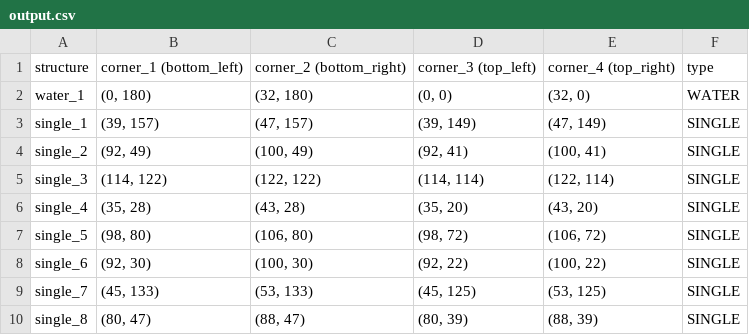
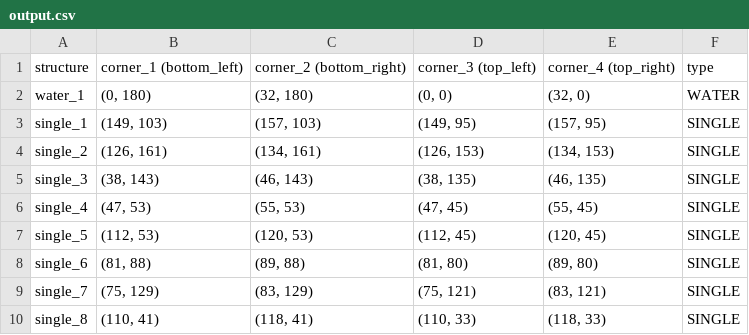
Before and after one commit to AnneWZonneveld/amstelhaege, a CSV file: data/output.csv, drawn as a sheet; only a part is shown; the diff covers the shown part only.

```diff
--- a/data/output.csv
+++ b/data/output.csv
@@ -2,9 +2,9 @@ structure,corner_1 (bottom_left),corner_2 (bottom_right),corner_3 (top_left),cor
 water_1,"(0, 180)","(32, 180)","(0, 0)","(32, 0)",WATER
-single_1,"(39, 157)","(47, 157)","(39, 149)","(47, 149)",SINGLE
-single_2,"(92, 49)","(100, 49)","(92, 41)","(100, 41)",SINGLE
-single_3,"(114, 122)","(122, 122)","(114, 114)","(122, 114)",SINGLE
-single_4,"(35, 28)","(43, 28)","(35, 20)","(43, 20)",SINGLE
-single_5,"(98, 80)","(106, 80)","(98, 72)","(106, 72)",SINGLE
-single_6,"(92, 30)","(100, 30)","(92, 22)","(100, 22)",SINGLE
-single_7,"(45, 133)","(53, 133)","(45, 125)","(53, 125)",SINGLE
-single_8,"(80, 47)","(88, 47)","(80, 39)","(88, 39)",SINGLE
+single_1,"(149, 103)","(157, 103)","(149, 95)","(157, 95)",SINGLE
+single_2,"(126, 161)","(134, 161)","(126, 153)","(134, 153)",SINGLE
+single_3,"(38, 143)","(46, 143)","(38, 135)","(46, 135)",SINGLE
+single_4,"(47, 53)","(55, 53)","(47, 45)","(55, 45)",SINGLE
+single_5,"(112, 53)","(120, 53)","(112, 45)","(120, 45)",SINGLE
+single_6,"(81, 88)","(89, 88)","(81, 80)","(89, 80)",SINGLE
+single_7,"(75, 129)","(83, 129)","(75, 121)","(83, 121)",SINGLE
+single_8,"(110, 41)","(118, 41)","(110, 33)","(118, 33)",SINGLE
```
Also changed, not shown: 49 edited cells elsewhere in this file, 4 other files.
